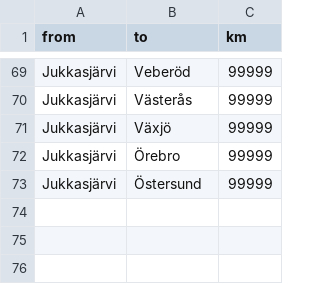
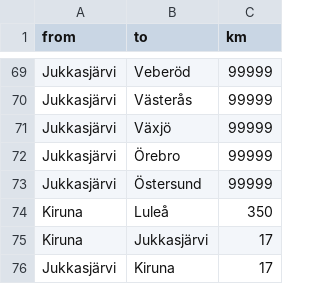
Before and after one commit to marcusjobb/scantrack-node, a CSV file: data/cities.csv, drawn as a sheet; only a part is shown, gaps mark what is left out.

```diff
--- a/data/cities.csv
+++ b/data/cities.csv
@@ -73 +73,4 @@ Jukkasjärvi,Örebro,99999
 Jukkasjärvi,Östersund,99999
+Kiruna,Luleå,350
+Kiruna,Jukkasjärvi,17
+Jukkasjärvi,Kiruna,17
```
